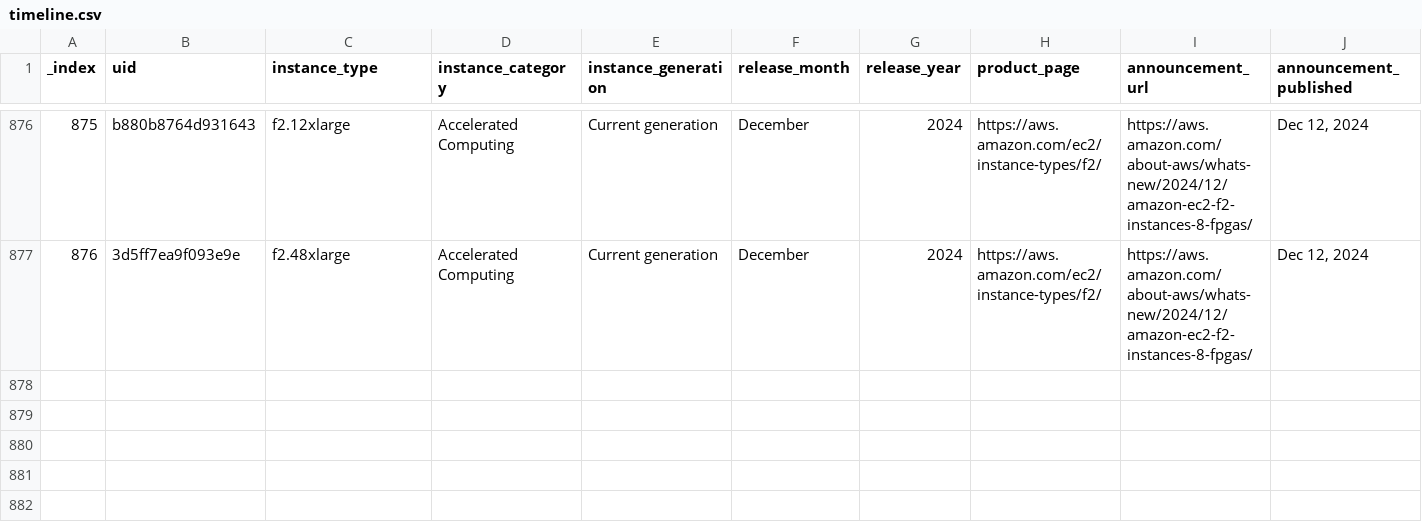
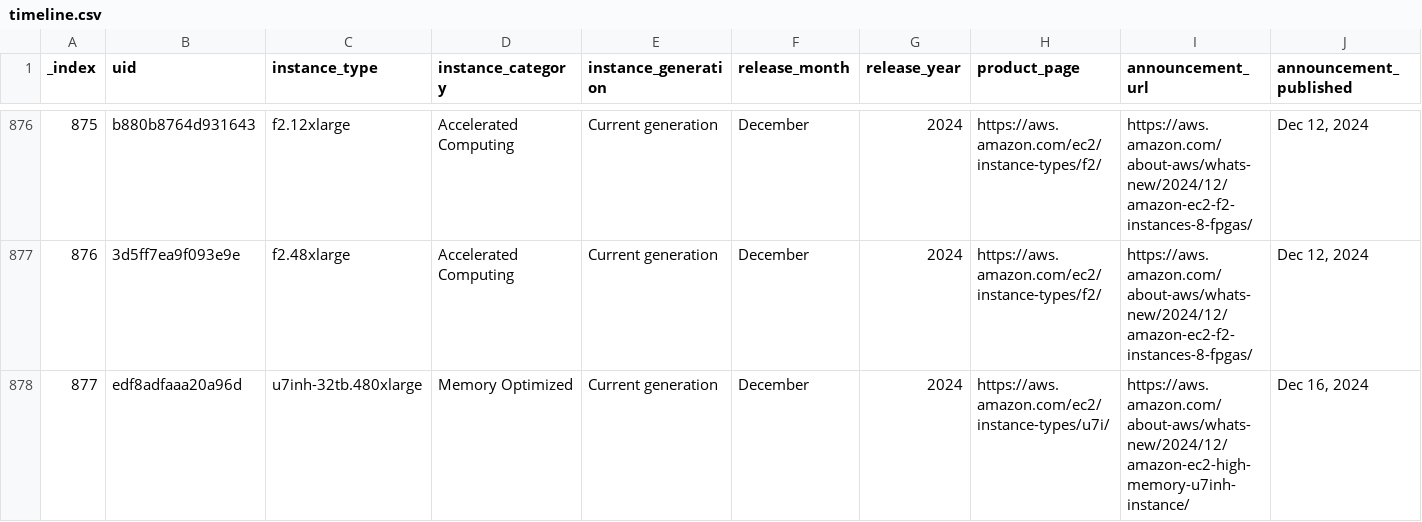
Before and after one commit to nrollr/EC2-timeline, a CSV file: public/data/timeline.csv, drawn as a sheet; only a part is shown, gaps mark what is left out; rows hold the shown columns only; the diff names each change by its address in the sheet, - before the commit and + after, or states it on an @@ line.

Commit message:
U7inh instance

```diff
--- a/public/data/timeline.csv
+++ b/public/data/timeline.csv
+row 878: 877 | edf8adfaaa20a96d | u7inh-32tb.480xlarge | Memory Optimized | Current generation | December | 2024 | https://aws.amazon.com/ec2/instance-types/u7i/ | https://aws.amazon.com/about-aws/whats-new/2024/12/amazon-ec2-high-memory-u7inh-instance/ | Dec 16, 2024
```
Also changed, not shown: 6 other files.
